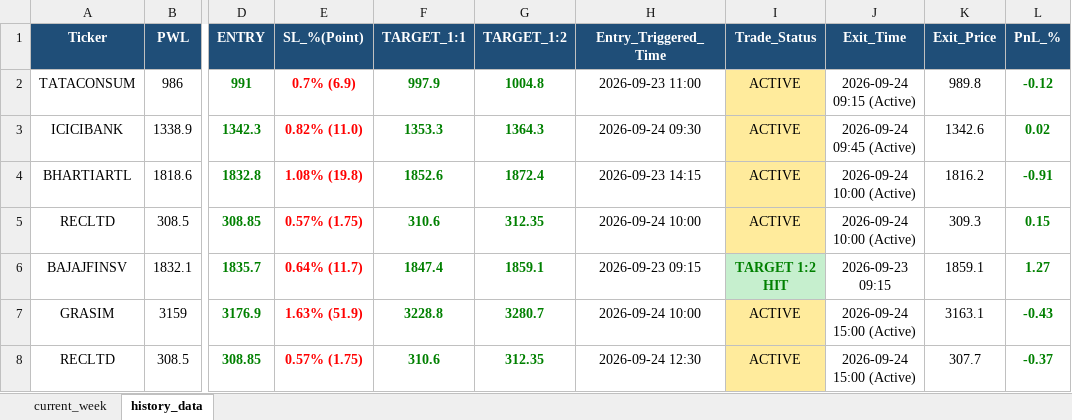
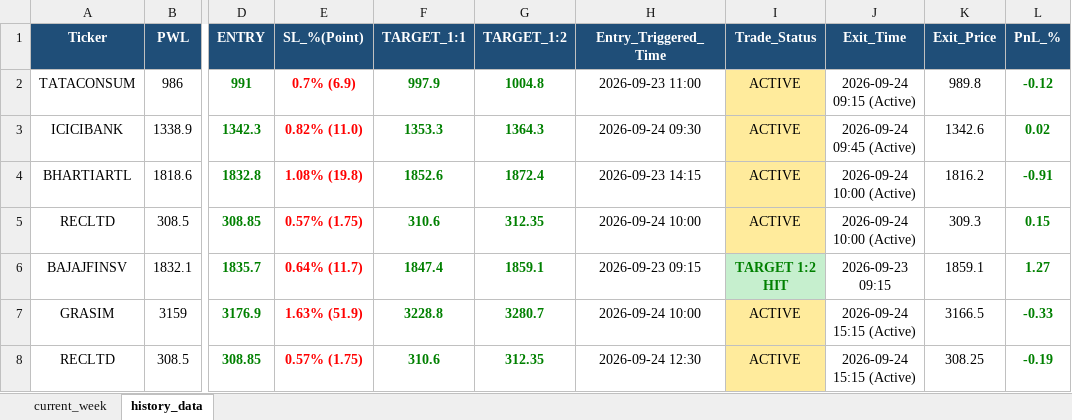
Before and after one commit to chandancv62-mtf/telegram-notifier, an Excel workbook: data/trade_tracker_results.xlsx, sheet history_data, drawn as a sheet; only a part is shown, gaps mark what is left out; values as stored, in another font and other column widths than the file's, no borders; the diff names each change by its address in the sheet, - before the commit and + after, or states it on an @@ line.

```diff
--- a/data/trade_tracker_results.xlsx (sheet history_data)
+++ b/data/trade_tracker_results.xlsx (sheet history_data)
-J7:J8 (Exit_Time): 2026-09-24 15:00 (Active)
+J7:J8 (Exit_Time): 2026-09-24 15:15 (Active)
-K7 (Exit_Price): 3163.1
+K7 (Exit_Price): 3166.5
-L7 (PnL_%): -0.43
+L7 (PnL_%): -0.33
-K8 (Exit_Price): 307.7
+K8 (Exit_Price): 308.25
-L8 (PnL_%): -0.37
+L8 (PnL_%): -0.19
```
Also changed, not shown: sheet current_week, data/weekly_final_trading_signals.xlsx.
